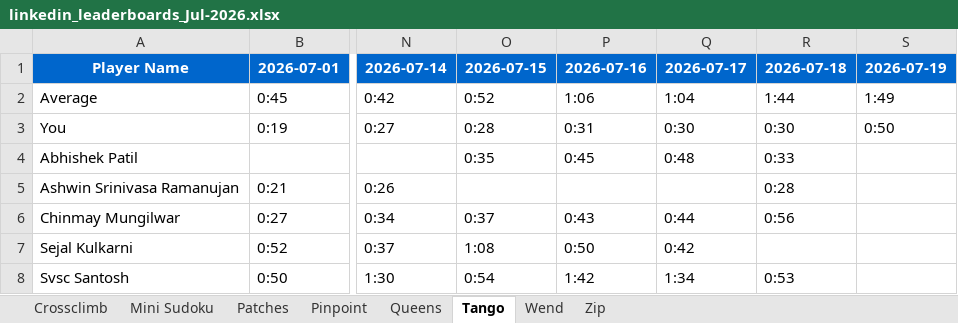
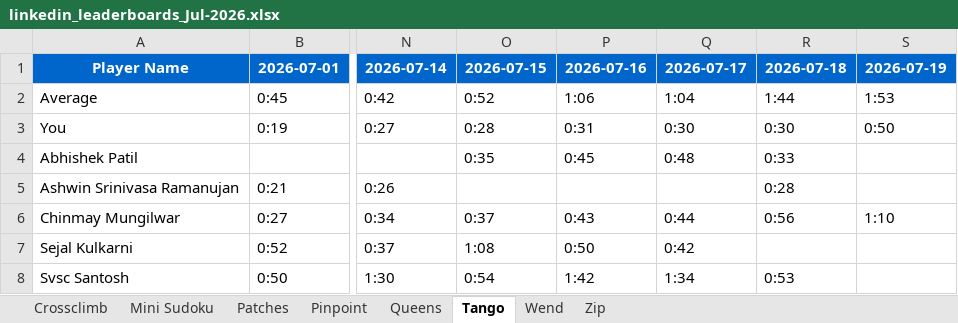
Before and after one commit to ShreeshRD/linkedin_puzzle_leaderboard_scraper, an Excel workbook: linkedin_leaderboards_Jul-2026.xlsx, sheet Tango, drawn as a sheet; only a part is shown, gaps mark what is left out; values as stored, in another font and other column widths than the file's, no borders; the diff names each change by its address in the sheet, - before the commit and + after, or states it on an @@ line.

```diff
--- a/linkedin_leaderboards_Jul-2026.xlsx (sheet Tango)
+++ b/linkedin_leaderboards_Jul-2026.xlsx (sheet Tango)
-S2 (2026-07-19): 1:49
+S2 (2026-07-19): 1:53
-S6 (2026-07-19): (empty)
+S6 (2026-07-19): 1:10
```
Also changed, not shown: sheet Mini Sudoku, sheet Pinpoint, sheet Queens, sheet Wend, sheet Patches, sheet Zip, 5 other files.
